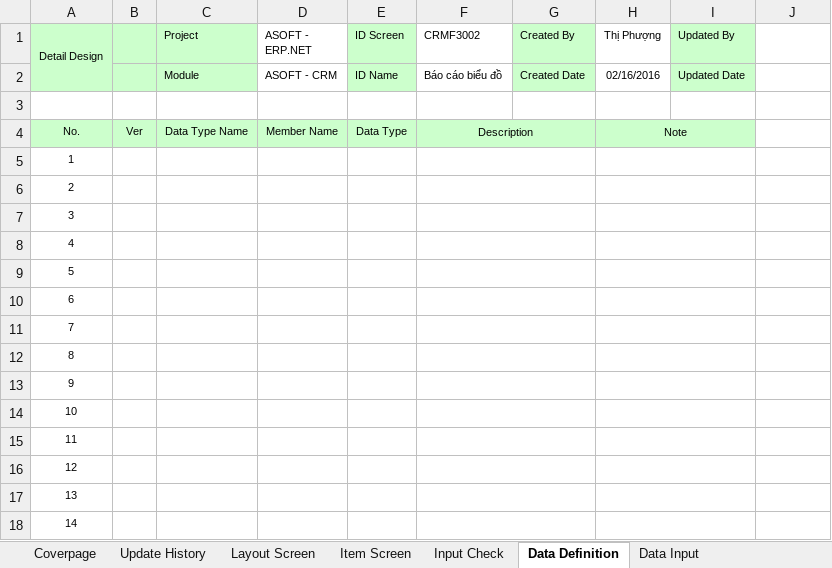
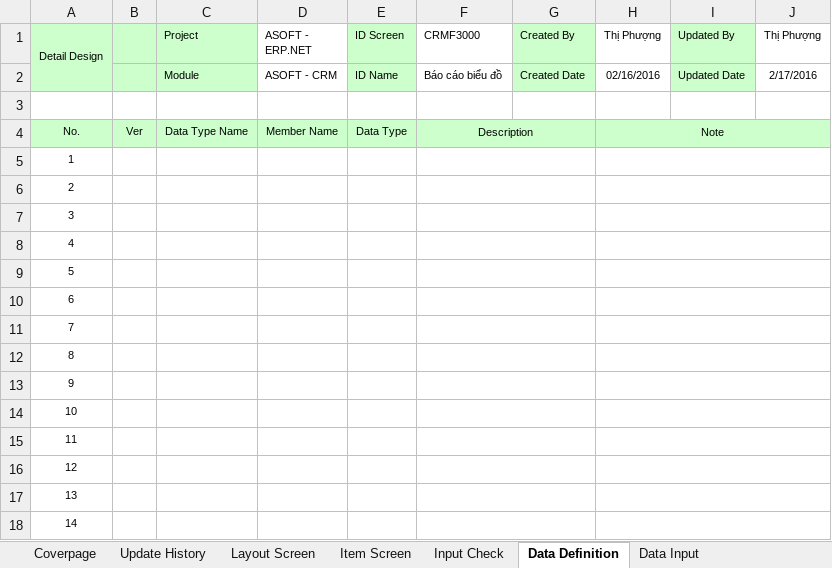
Before and after one commit to ASOFT-Solution/asoft-test-svn, an Excel workbook: 2015/201512/10_DOCUMENT/13_DETAIL_DESIGN/Bao cao bieu do/CRMF3000_Bao cao bieu do.xlsx, sheet Data Definition, drawn as a sheet; only a part is shown; values as stored, in another font and other column widths than the file's, no borders; the diff covers the shown part only; the diff names each change by its address in the sheet, - before the commit and + after, or states it on an @@ line.

```diff
--- a/2015/201512/10_DOCUMENT/13_DETAIL_DESIGN/Bao cao bieu do/CRMF3000_Bao cao bieu do.xlsx (sheet Data Definition)
+++ b/2015/201512/10_DOCUMENT/13_DETAIL_DESIGN/Bao cao bieu do/CRMF3000_Bao cao bieu do.xlsx (sheet Data Definition)
-F1: CRMF3002
+F1: CRMF3000
-J1: (empty)
+J1: Thị Phượng
-J2 (Thị Phượng): (empty)
+J2 (Thị Phượng): 2/17/2016
-H4:I4 merged
+H4:J4 merged
-J4 fill: none
+J4 fill: #CCFFCC
-H5:I5 merged
+H5:J5 merged
-H6:I6 merged
+H6:J6 merged
-H7:I7 merged
+H7:J7 merged
-H8:I8 merged
+H8:J8 merged
-H9:I9 merged
+H9:J9 merged
-H10:I10 merged
+H10:J10 merged
-H11:I11 merged
+H11:J11 merged
-H12:I12 merged
+H12:J12 merged
-H13:I13 merged
+H13:J13 merged
-H14:I14 merged
+H14:J14 merged
-H15:I15 merged
+H15:J15 merged
-H16:I16 merged
+H16:J16 merged
-H17:I17 merged
+H17:J17 merged
-H18:I18 merged
+H18:J18 merged
```
Also changed, not shown: merged cells elsewhere in this sheet, sheet Data Input, sheet Form Func Spec, sheet Item Screen, sheet Func Spec, sheet Layout Screen, sheet Update History, 1 more sheet, charts or pictures, 1 other file.
